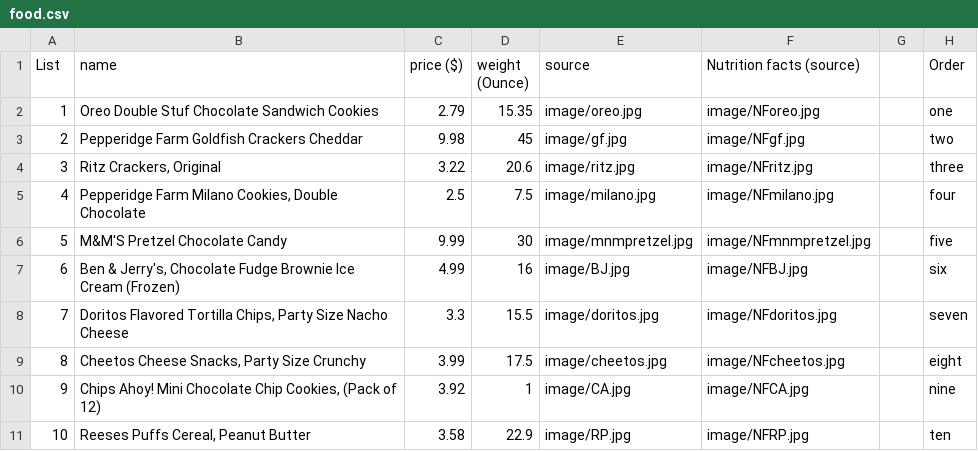
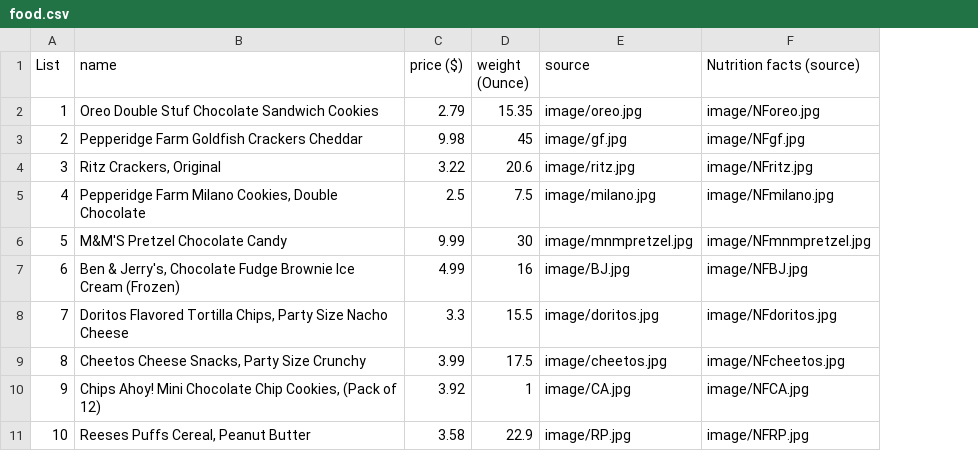
Before and after one commit to shekkinliu/CS008, a CSV file: data/food.csv, drawn as a sheet; the diff names each change by its address in the sheet, - before the commit and + after, or states it on an @@ line.

```diff
--- a/data/food.csv
+++ b/data/food.csv
-column G, empty
-column H (Order), rows 2-11: one | two | three | four | five | six | seven | eight | nine | ten
```
Also changed, not shown: 9 other files.
